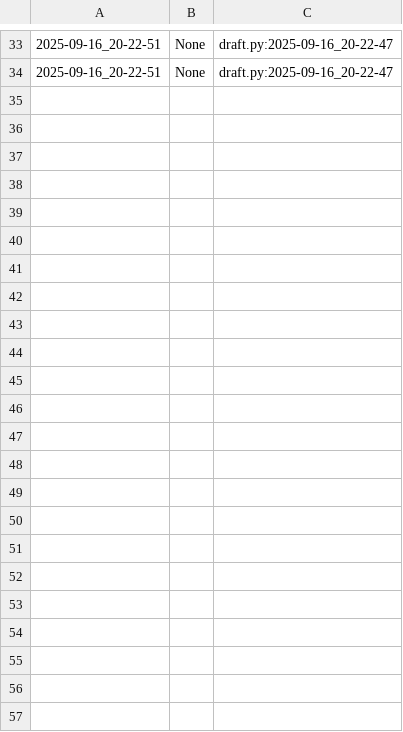
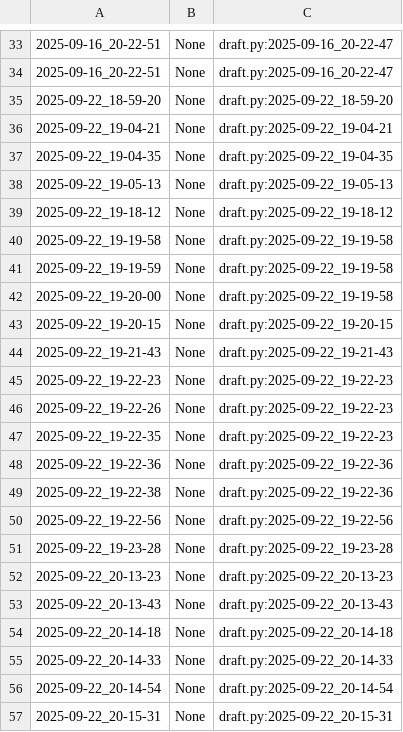
Before and after one commit to qxcode-course/poo-dd-cd-bloco-a-LarissaCassemiro, a CSV file: poo/.tko/track/toalha/track.csv, drawn as a sheet; only a part is shown, gaps mark what is left out.

Commit message:
toalha alterada

```diff
--- a/poo/.tko/track/toalha/track.csv
+++ b/poo/.tko/track/toalha/track.csv
@@ -34 +34,24 @@
 2025-09-16_20-22-51,None,draft.py:2025-09-16_20-22-47
+2025-09-22_18-59-20,None,draft.py:2025-09-22_18-59-20
+2025-09-22_19-04-21,None,draft.py:2025-09-22_19-04-21
+2025-09-22_19-04-35,None,draft.py:2025-09-22_19-04-35
+2025-09-22_19-05-13,None,draft.py:2025-09-22_19-05-13
+2025-09-22_19-18-12,None,draft.py:2025-09-22_19-18-12
+2025-09-22_19-19-58,None,draft.py:2025-09-22_19-19-58
+2025-09-22_19-19-59,None,draft.py:2025-09-22_19-19-58
+2025-09-22_19-20-00,None,draft.py:2025-09-22_19-19-58
+2025-09-22_19-20-15,None,draft.py:2025-09-22_19-20-15
+2025-09-22_19-21-43,None,draft.py:2025-09-22_19-21-43
+2025-09-22_19-22-23,None,draft.py:2025-09-22_19-22-23
+2025-09-22_19-22-26,None,draft.py:2025-09-22_19-22-23
+2025-09-22_19-22-35,None,draft.py:2025-09-22_19-22-23
+2025-09-22_19-22-36,None,draft.py:2025-09-22_19-22-36
+2025-09-22_19-22-38,None,draft.py:2025-09-22_19-22-36
+2025-09-22_19-22-56,None,draft.py:2025-09-22_19-22-56
+2025-09-22_19-23-28,None,draft.py:2025-09-22_19-23-28
+2025-09-22_20-13-23,None,draft.py:2025-09-22_20-13-23
+2025-09-22_20-13-43,None,draft.py:2025-09-22_20-13-43
+2025-09-22_20-14-18,None,draft.py:2025-09-22_20-14-18
+2025-09-22_20-14-33,None,draft.py:2025-09-22_20-14-33
+2025-09-22_20-14-54,None,draft.py:2025-09-22_20-14-54
+2025-09-22_20-15-31,None,draft.py:2025-09-22_20-15-31
```
Also changed, not shown: 5 other files.
